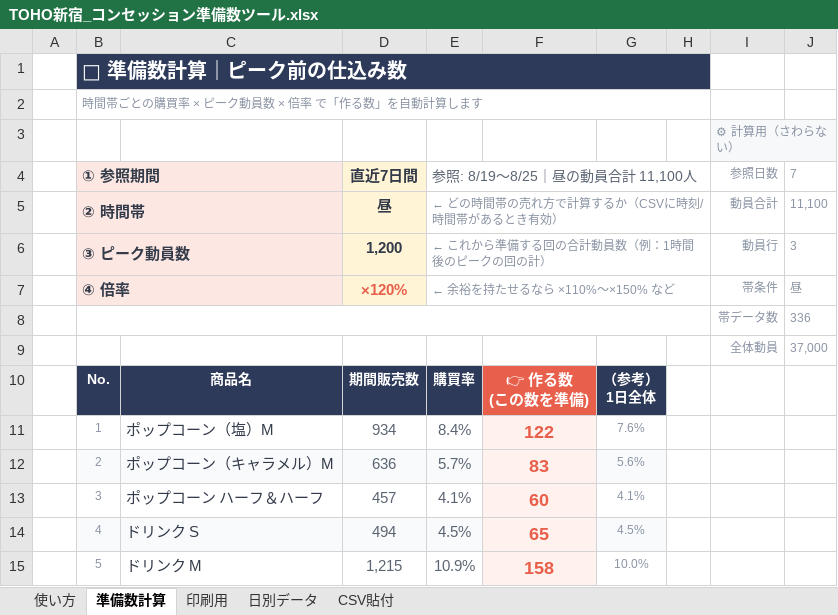
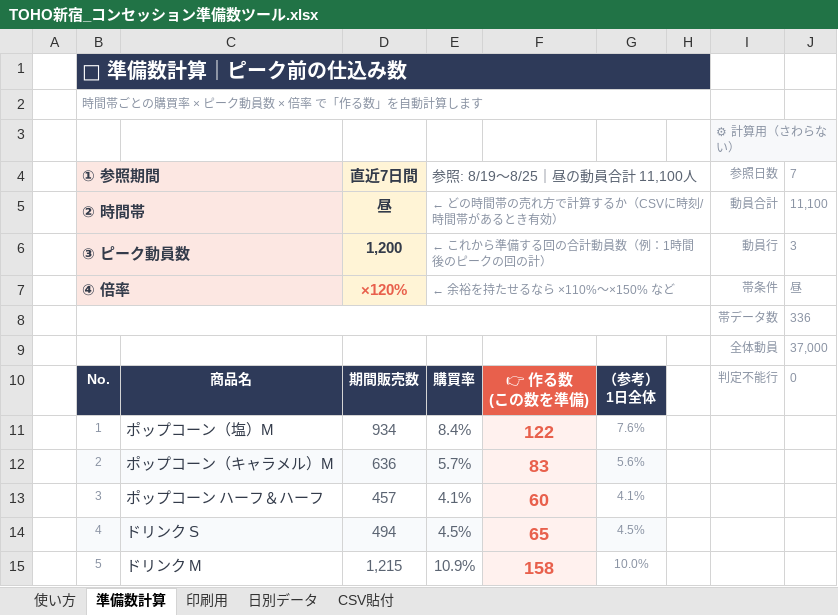
Before and after one commit to haruhisasasagawa/claude-code-practice, an Excel workbook: concession-prep/TOHO新宿_コンセッション準備数ツール.xlsx, sheet 準備数計算, drawn as a sheet; only a part is shown; values as stored, in another font and other column widths than the file's, no borders; conditional formats not drawn; the diff names each change by its address in the sheet, - before the commit and + after, or states it on an @@ line.

```diff
--- a/concession-prep/TOHO新宿_コンセッション準備数ツール.xlsx (sheet 準備数計算)
+++ b/concession-prep/TOHO新宿_コンセッション準備数ツール.xlsx (sheet 準備数計算)
-I10 (参照日数): (empty)
+I10 (参照日数): 判定不能行
-J10 (7): (empty)
+J10 (7): 0
```
Also changed, not shown: sheet CSV貼付, sheet 使い方, sheet 印刷用, formulas that keep their value, 3 other files.
